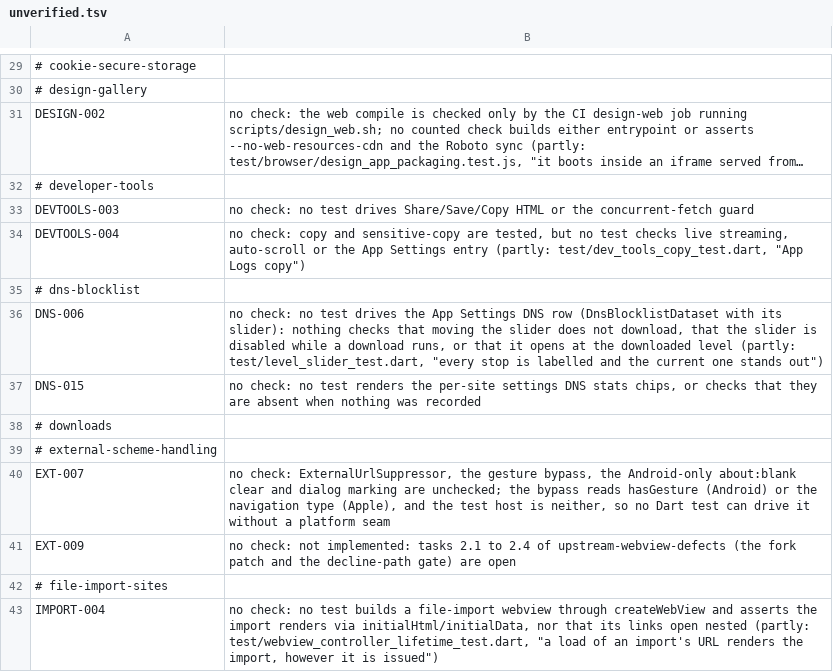
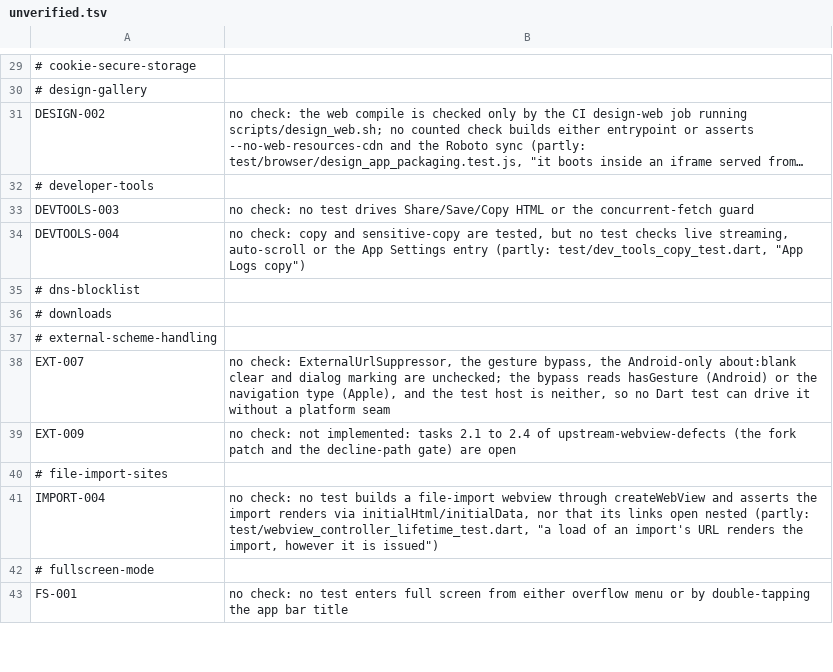
Before and after one commit to theoden8/webspace_app, a TSV file: openspec/unverified.tsv, drawn as a sheet; only a part is shown, gaps mark what is left out; the shorter side is filled out with more unchanged rows; long unchanged cells end in ….

```diff
--- a/openspec/unverified.tsv
+++ b/openspec/unverified.tsv
@@ -35,4 +35,2 @@ DEVTOOLS-004	no check: copy and sensitive-copy are tested, but no test checks li
 # dns-blocklist
-DNS-006	no check: no test drives the App Settings DNS row (DnsBlocklistDataset with its slider): nothing checks that moving the slider does not download, that the slider is disabled while a download runs, or that it opens at the downloaded level (partly: test/level_slider_test.dart, "every stop is labelled and the current one stands out")
-DNS-015	no check: no test renders the per-site settings DNS stats chips, or checks that they are absent when nothing was recorded
 # downloads
```
Also changed, not shown: 4 other files.
